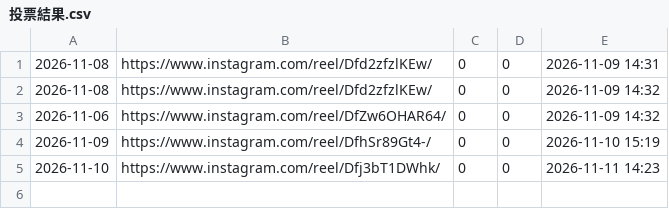
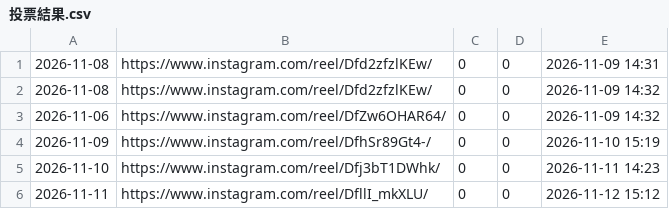
Before and after one commit to a0931771367-byte/canzai, a CSV file: data/ig/投票結果.csv, drawn as a sheet; the diff names each change by its address in the sheet, - before the commit and + after, or states it on an @@ line.

```diff
--- a/data/ig/投票結果.csv
+++ b/data/ig/投票結果.csv
+row 6: 2026-11-11 | https://www.instagram.com/reel/DfllI_mkXLU/ | 0 | 0 | 2026-11-12 15:12
```
Also changed, not shown: data/ig/IG數據.csv, 1 other file.
